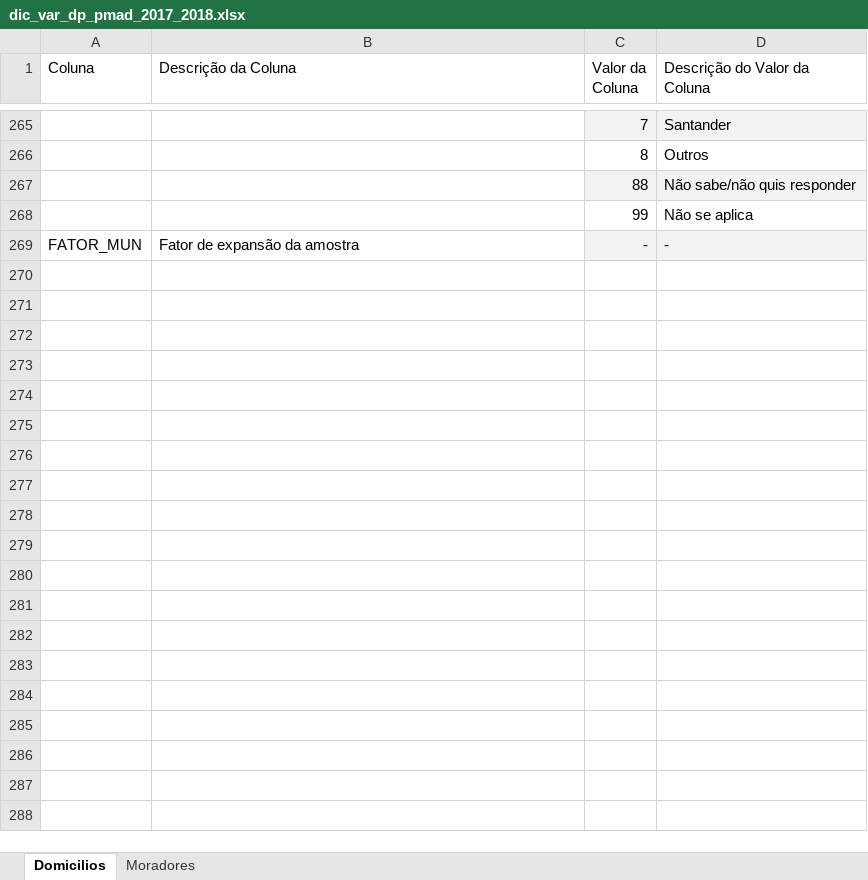
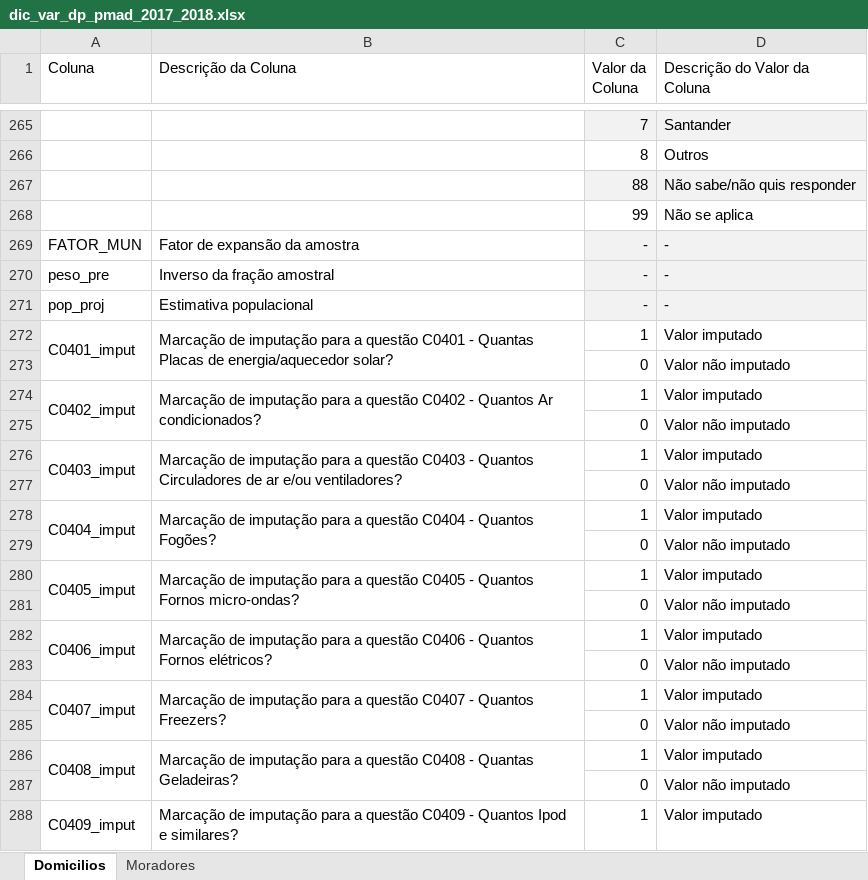
Before and after one commit to kidlulu/pmad_2018, an Excel workbook: dic_var_dp_pmad_2017_2018.xlsx, sheet Domicilios, drawn as a sheet; only a part is shown, gaps mark what is left out; values as stored, in another font and other column widths than the file's, no borders; the diff covers the shown part only; the diff names each change by its address in the sheet, - before the commit and + after, or states it on an @@ line.

```diff
--- a/dic_var_dp_pmad_2017_2018.xlsx (sheet Domicilios)
+++ b/dic_var_dp_pmad_2017_2018.xlsx (sheet Domicilios)
+row 270: peso_pre | Inverso da fração amostral | - | -
+row 271: pop_proj | Estimativa populacional | - | -
+row 272: C0401_imput | Marcação de imputação para a questão C0401 - Quantas Placas de energia/aquecedor solar? | 1 | Valor imputado
+row 273:  |  | 0 | Valor não imputado
+row 274: C0402_imput | Marcação de imputação para a questão C0402 - Quantos Ar condicionados? | 1 | Valor imputado
+row 275:  |  | 0 | Valor não imputado
+row 276: C0403_imput | Marcação de imputação para a questão C0403 - Quantos Circuladores de ar e/ou ventiladores? | 1 | Valor imputado
+row 277:  |  | 0 | Valor não imputado
+row 278: C0404_imput | Marcação de imputação para a questão C0404 - Quantos Fogões? | 1 | Valor imputado
+row 279:  |  | 0 | Valor não imputado
+row 280: C0405_imput | Marcação de imputação para a questão C0405 - Quantos Fornos micro-ondas? | 1 | Valor imputado
+row 281:  |  | 0 | Valor não imputado
+row 282: C0406_imput | Marcação de imputação para a questão C0406 - Quantos Fornos elétricos? | 1 | Valor imputado
+row 283:  |  | 0 | Valor não imputado
+row 284: C0407_imput | Marcação de imputação para a questão C0407 - Quantos Freezers? | 1 | Valor imputado
+row 285:  |  | 0 | Valor não imputado
+row 286: C0408_imput | Marcação de imputação para a questão C0408 - Quantas Geladeiras? | 1 | Valor imputado
+row 287:  |  | 0 | Valor não imputado
+row 288: C0409_imput | Marcação de imputação para a questão C0409 - Quantos Ipod e similares? | 1 | Valor imputado
```
Also changed, not shown: 27 added rows elsewhere in this sheet, sheet Moradores, 2 other files.
